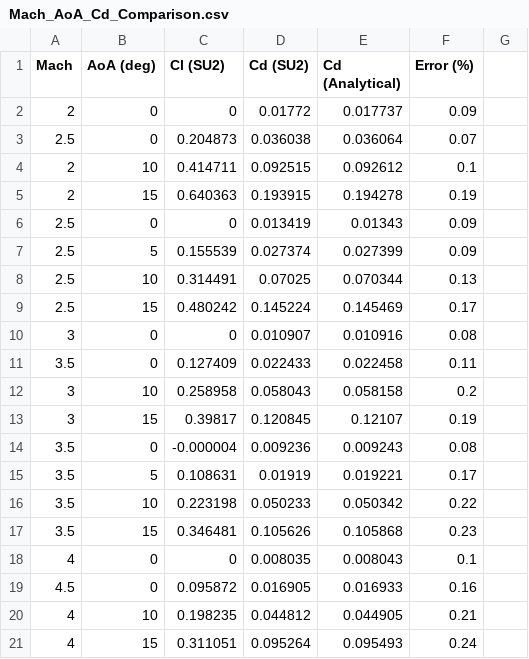
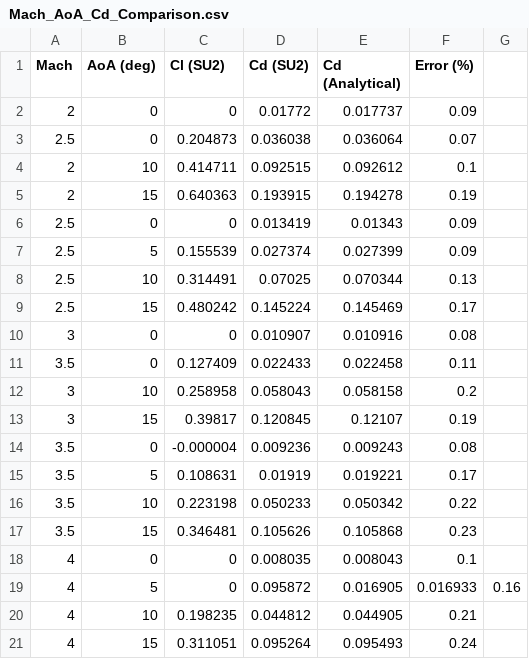
Before and after one commit to EfeDogan33/supersonic_airfoil_cfd_verification, a CSV file: Mach_AoA_Cd_Comparison.csv, drawn as a sheet.

Commit message:
Update Mach_AoA_Cd_Comparison.csv

```diff
--- a/Mach_AoA_Cd_Comparison.csv
+++ b/Mach_AoA_Cd_Comparison.csv
@@ -18,3 +18,3 @@ Mach,AoA (deg),Cl (SU2),Cd (SU2),Cd (Analytical),Error (%)
 4,0,0,0.008035,0.008043,0.1
-4.5,0,0.095872,0.016905,0.016933,0.16
+4,5,0,0.095872,0.016905,0.016933,0.16
 4,10,0.198235,0.044812,0.044905,0.21
```
